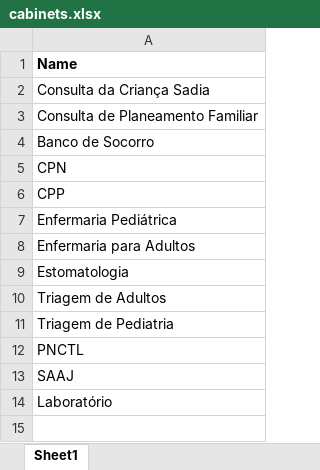
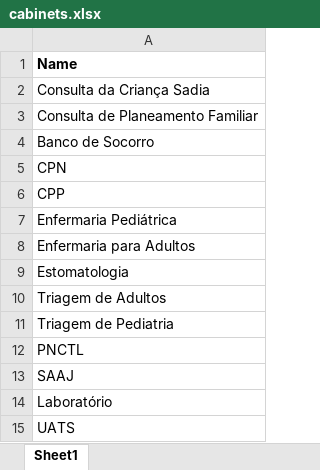
Before and after one commit to csaude/mentoring, an Excel workbook: mentoring-core/cabinets.xlsx, sheet Sheet1, drawn as a sheet; values as stored, in another font and other column widths than the file's, no borders; the diff names each change by its address in the sheet, - before the commit and + after, or states it on an @@ line.

Commit message:
MENT-169: add UATS cabinet

```diff
--- a/mentoring-core/cabinets.xlsx (sheet Sheet1)
+++ b/mentoring-core/cabinets.xlsx (sheet Sheet1)
+row 15: UATS
```
